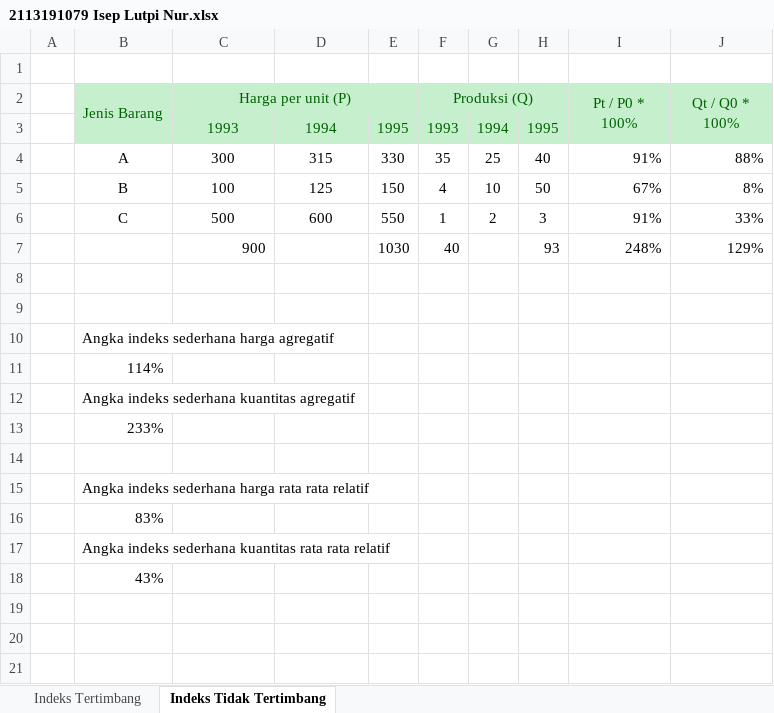
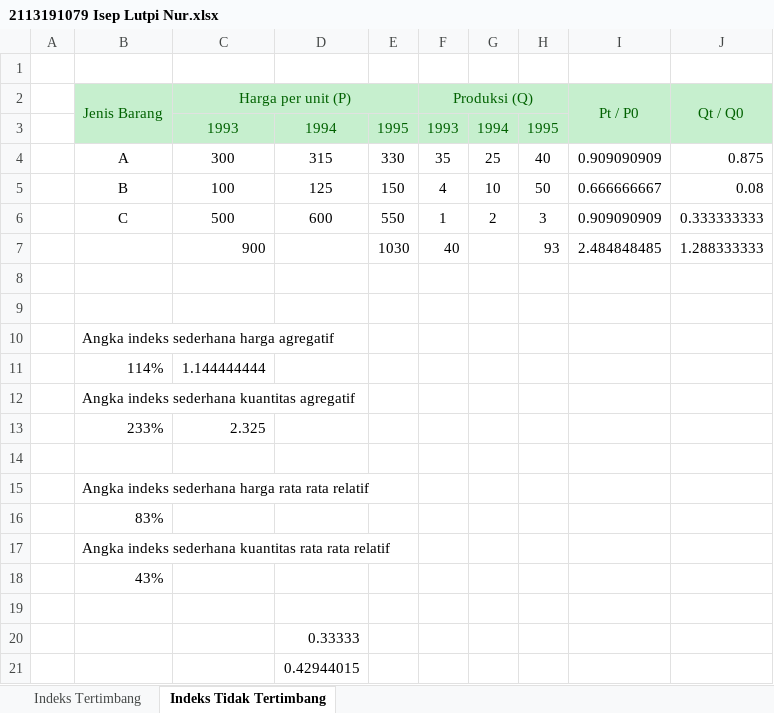
Before and after one commit to iseplutpinur/Semester3, an Excel workbook: Rabu/Statistika/Minggu 7 - Angka Indeks/2113191079 Isep Lutpi Nur.xlsx, sheet Indeks Tidak Tertimbang, drawn as a sheet; values as stored, in another font and other column widths than the file's, no borders; charts and pictures not drawn; the diff names each change by its address in the sheet, - before the commit and + after, or states it on an @@ line.

```diff
--- a/Rabu/Statistika/Minggu 7 - Angka Indeks/2113191079 Isep Lutpi Nur.xlsx (sheet Indeks Tidak Tertimbang)
+++ b/Rabu/Statistika/Minggu 7 - Angka Indeks/2113191079 Isep Lutpi Nur.xlsx (sheet Indeks Tidak Tertimbang)
-I2: Pt / P0 * 100%
+I2: Pt / P0
-J2: Qt / Q0 * 100%
+J2: Qt / Q0
-I4 (Pt / P0): 91%
+I4 (Pt / P0): 0.909090909
-J4 (Qt / Q0): 88%
+J4 (Qt / Q0): 0.875
-I5 (Pt / P0): 67%
+I5 (Pt / P0): 0.666666667
-J5 (Qt / Q0): 8%
+J5 (Qt / Q0): 0.08
-I6 (Pt / P0): 91%
+I6 (Pt / P0): 0.909090909
-J6 (Qt / Q0): 33%
+J6 (Qt / Q0): 0.333333333
-I7 (Pt / P0): 248%
+I7 (Pt / P0): 2.484848485
-J7 (Qt / Q0): 129%
+J7 (Qt / Q0): 1.288333333
-C11 (Harga per unit (P)): (empty)
+C11 (Harga per unit (P)): 1.144444444
-C13 (Harga per unit (P)): (empty)
+C13 (Harga per unit (P)): 2.325
+row 19: (empty)
+row 20:  |  |  | 0.33333
+row 21:  |  |  | 0.42944015
```
Also changed, not shown: sheet Indeks Tertimbang, charts or pictures, 5 other files.
